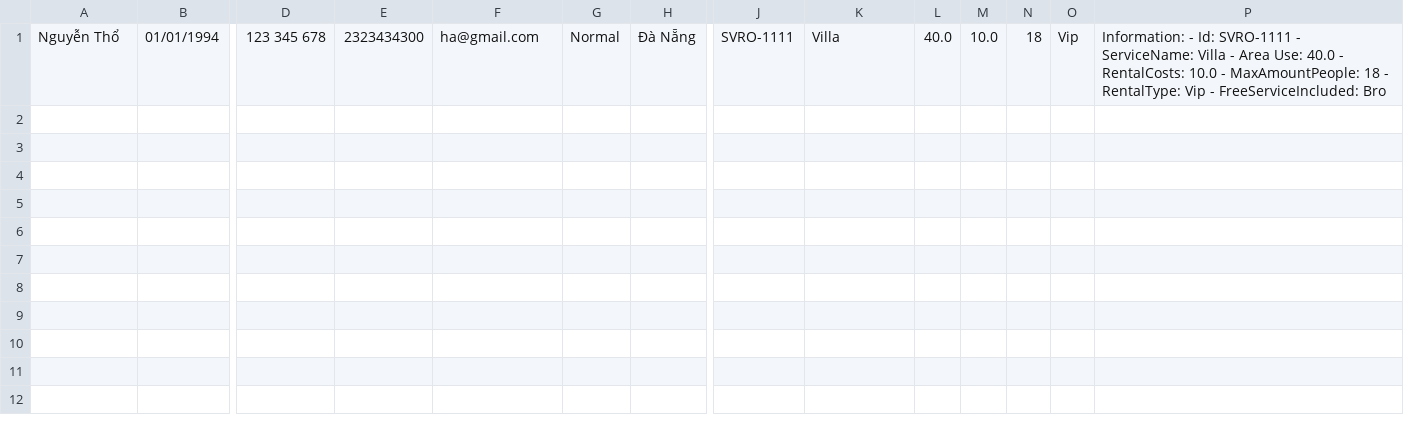
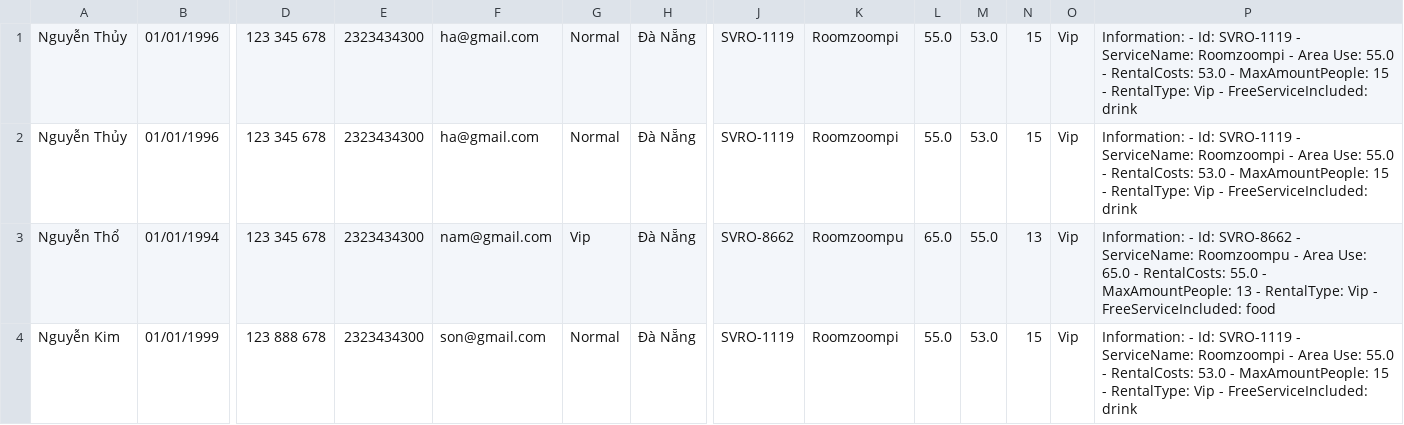
Before and after one commit to danhnguyen0496/C0620G1-NguyenQuangDanh, a CSV file: CaseStudy/CaseStudyModule2/out/production/CaseStudyModule2/data/BookRoom.csv, drawn as a sheet; only a part is shown, gaps mark what is left out; addresses are those after the commit; rows hold the shown columns only; the diff names each change by its address in the sheet, - before the commit and + after, or states it on an @@ line.

```diff
--- a/CaseStudy/CaseStudyModule2/out/production/CaseStudyModule2/data/BookRoom.csv
+++ b/CaseStudy/CaseStudyModule2/out/production/CaseStudyModule2/data/BookRoom.csv
+row 1: Nguyễn Thủy | 01/01/1996 | 123 345 678 | 2323434300 | ha@gmail.com | Normal | Đà Nẵng | SVRO-1119 | Roomzoompi | 55.0 | 53.0 | 15 | Vip | Information: - Id: SVRO-1119 - ServiceName: Roomzoompi - Area Use: 55.0 - RentalCosts: 53.0 - MaxAmountPeople: 15 - RentalType: Vip - FreeServiceIncluded: drink
+row 2: Nguyễn Thủy | 01/01/1996 | 123 345 678 | 2323434300 | ha@gmail.com | Normal | Đà Nẵng | SVRO-1119 | Roomzoompi | 55.0 | 53.0 | 15 | Vip | Information: - Id: SVRO-1119 - ServiceName: Roomzoompi - Area Use: 55.0 - RentalCosts: 53.0 - MaxAmountPeople: 15 - RentalType: Vip - FreeServiceIncluded: drink
-F3: ha@gmail.com
+F3: nam@gmail.com
-G3: Normal
+G3: Vip
-J3: SVRO-1111
+J3: SVRO-8662
-K3: Villa
+K3: Roomzoompu
-L3: 40.0
+L3: 65.0
-M3: 10.0
+M3: 55.0
-N3: 18
+N3: 13
-P3: …- Id: SVRO-1111 - ServiceName: Villa - Area Use: 40.0 - RentalCosts: 10.0 - MaxAmountPeople: 18 - RentalType: Vip - FreeServiceIncluded: Bro
+P3: …- Id: SVRO-8662 - ServiceName: Roomzoompu - Area Use: 65.0 - RentalCosts: 55.0 - MaxAmountPeople: 13 - RentalType: Vip - FreeServiceIncluded: food
+row 4: Nguyễn Kim | 01/01/1999 | 123 888 678 | 2323434300 | son@gmail.com | Normal | Đà Nẵng | SVRO-1119 | Roomzoompi | 55.0 | 53.0 | 15 | Vip | Information: - Id: SVRO-1119 - ServiceName: Roomzoompi - Area Use: 55.0 - RentalCosts: 53.0 - MaxAmountPeople: 15 - RentalType: Vip - FreeServiceIncluded: drink
```
Also changed, not shown: CaseStudy/CaseStudyModule2/out/production/CaseStudyModule2/data/BookVilla.csv, CaseStudy/CaseStudyModule2/out/production/CaseStudyModule2/data/Customer.csv, 20 other files.
